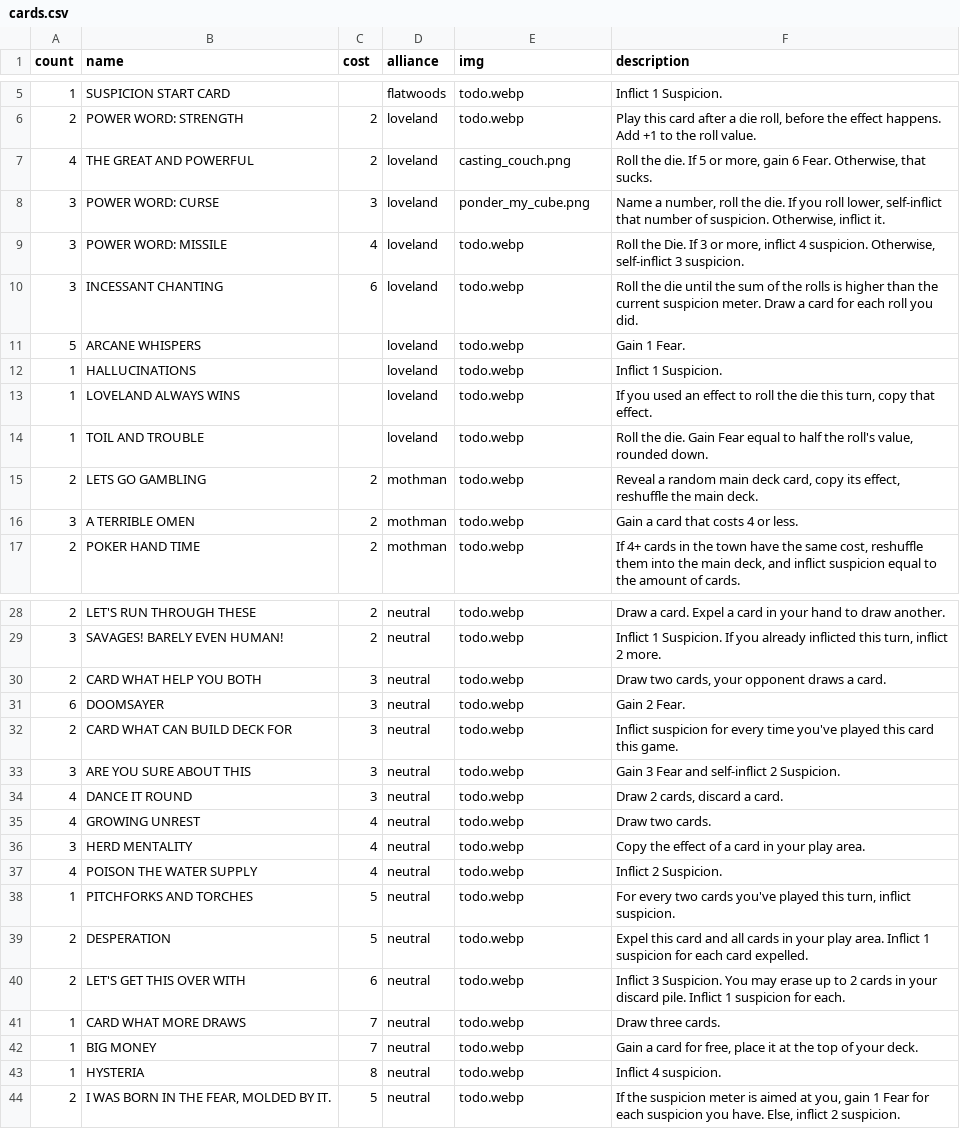
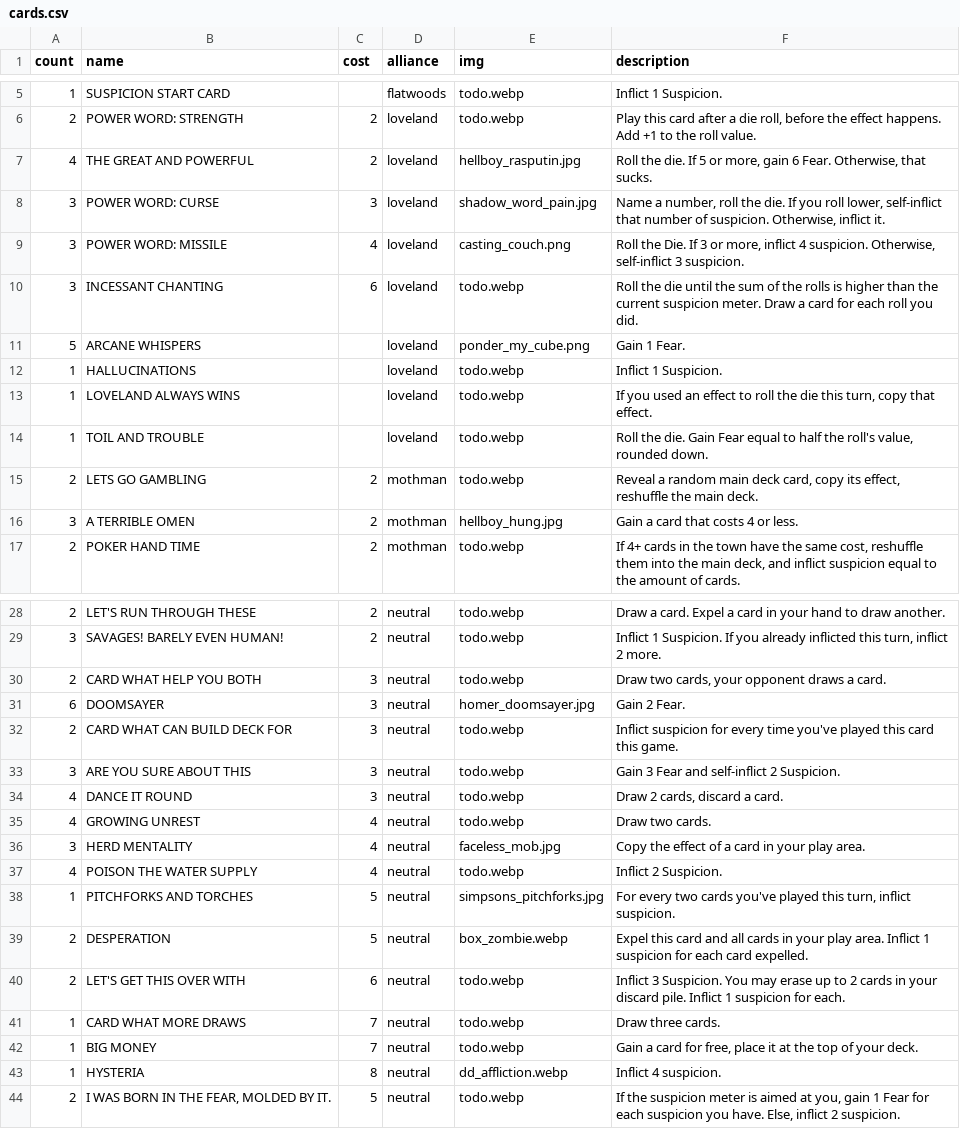
Before and after one commit to optimisticlucio/skulk, a CSV file: csv/cards.csv, drawn as a sheet; only a part is shown, gaps mark what is left out; the diff covers the shown part only.

Commit message:
Added some art to the cards

```diff
--- a/csv/cards.csv
+++ b/csv/cards.csv
@@ -6,7 +6,7 @@ count,name,cost,alliance,img,description
 2,POWER WORD: STRENGTH,2,loveland,todo.webp,"Play this card after a die roll, before the effect happens. Add +1 to the roll value."
-4,THE GREAT AND POWERFUL,2,loveland,casting_couch.png,"Roll the die. If 5 or more, gain 6 Fear. Otherwise, that sucks."
-3,POWER WORD: CURSE,3,loveland,ponder_my_cube.png,"Name a number, roll the die. If you roll lower, self-inflict that number of suspicion. Otherwise, inflict it."
-3,POWER WORD: MISSILE,4,loveland,todo.webp,"Roll the Die. If 3 or more, inflict 4 suspicion. Otherwise, self-inflict 3 suspicion."
+4,THE GREAT AND POWERFUL,2,loveland,hellboy_rasputin.jpg,"Roll the die. If 5 or more, gain 6 Fear. Otherwise, that sucks."
+3,POWER WORD: CURSE,3,loveland,shadow_word_pain.jpg,"Name a number, roll the die. If you roll lower, self-inflict that number of suspicion. Otherwise, inflict it."
+3,POWER WORD: MISSILE,4,loveland,casting_couch.png,"Roll the Die. If 3 or more, inflict 4 suspicion. Otherwise, self-inflict 3 suspicion."
 3,INCESSANT CHANTING,6,loveland,todo.webp,Roll the die until the sum of the rolls is higher than the current suspicion meter. Draw a card for each roll you did.
-5,ARCANE WHISPERS,,loveland,todo.webp,Gain 1 Fear.
+5,ARCANE WHISPERS,,loveland,ponder_my_cube.png,Gain 1 Fear.
 1,HALLUCINATIONS,,loveland,todo.webp,Inflict 1 Suspicion.
@@ -15,3 +15,3 @@ count,name,cost,alliance,img,description
 2,LETS GO GAMBLING,2,mothman,todo.webp,"Reveal a random main deck card, copy its effect, reshuffle the main deck."
-3,A TERRIBLE OMEN,2,mothman,todo.webp,Gain a card that costs 4 or less.
+3,A TERRIBLE OMEN,2,mothman,hellboy_hung.jpg,Gain a card that costs 4 or less.
 2,POKER HAND TIME,2,mothman,todo.webp,"If 4+ cards in the town have the same cost, reshuffle them into the main deck, and inflict suspicion equal to the amount of cards."
@@ -30,3 +30,3 @@ count,name,cost,alliance,img,description
 2,CARD WHAT HELP YOU BOTH,3,neutral,todo.webp,"Draw two cards, your opponent draws a card."
-6,DOOMSAYER,3,neutral,todo.webp,Gain 2 Fear.
+6,DOOMSAYER,3,neutral,homer_doomsayer.jpg,Gain 2 Fear.
 2,CARD WHAT CAN BUILD DECK FOR,3,neutral,todo.webp,Inflict suspicion for every time you've played this card this game.
@@ -35,6 +35,6 @@ count,name,cost,alliance,img,description
 4,GROWING UNREST,4,neutral,todo.webp,Draw two cards.
-3,HERD MENTALITY,4,neutral,todo.webp,Copy the effect of a card in your play area.
+3,HERD MENTALITY,4,neutral,faceless_mob.jpg,Copy the effect of a card in your play area.
 4,POISON THE WATER SUPPLY,4,neutral,todo.webp,Inflict 2 Suspicion.
-1,PITCHFORKS AND TORCHES,5,neutral,todo.webp,"For every two cards you've played this turn, inflict suspicion."
-2,DESPERATION,5,neutral,todo.webp,Expel this card and all cards in your play area. Inflict 1 suspicion for each card expelled.
+1,PITCHFORKS AND TORCHES,5,neutral,simpsons_pitchforks.jpg,"For every two cards you've played this turn, inflict suspicion."
+2,DESPERATION,5,neutral,box_zombie.webp,Expel this card and all cards in your play area. Inflict 1 suspicion for each card expelled.
 2,LET'S GET THIS OVER WITH,6,neutral,todo.webp,Inflict 3 Suspicion. You may erase up to 2 cards in your discard pile. Inflict 1 suspicion for each.
@@ -42,3 +42,3 @@ count,name,cost,alliance,img,description
 1,BIG MONEY,7,neutral,todo.webp,"Gain a card for free, place it at the top of your deck."
-1,HYSTERIA,8,neutral,todo.webp,Inflict 4 suspicion.
+1,HYSTERIA,8,neutral,dd_affliction.webp,Inflict 4 suspicion.
 2,"I WAS BORN IN THE FEAR, MOLDED BY IT.",5,neutral,todo.webp,"If the suspicion meter is aimed at you, gain 1 Fear for each suspicion you have. Else, inflict 2 suspicion."
```
Also changed, not shown: 1 edited cell elsewhere in this file, 9 other files.
